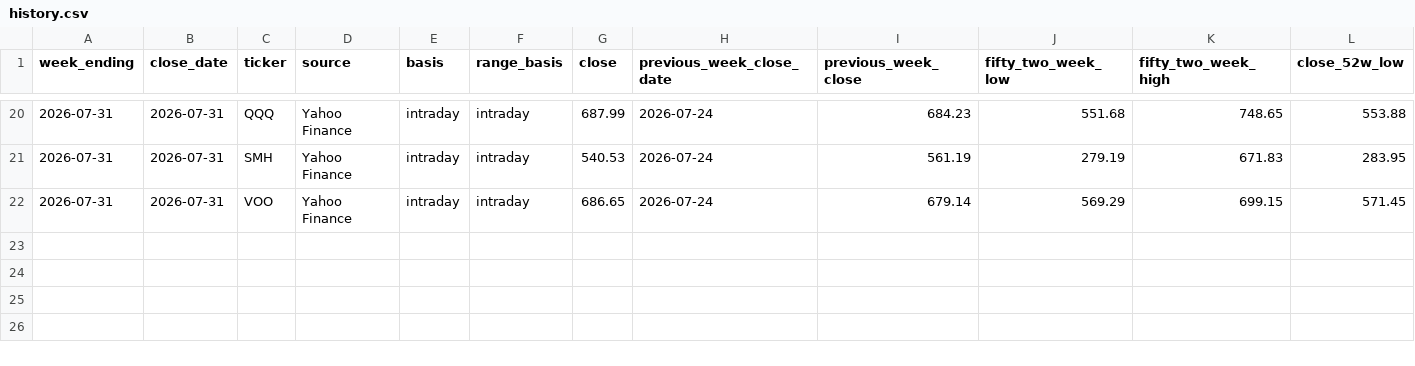
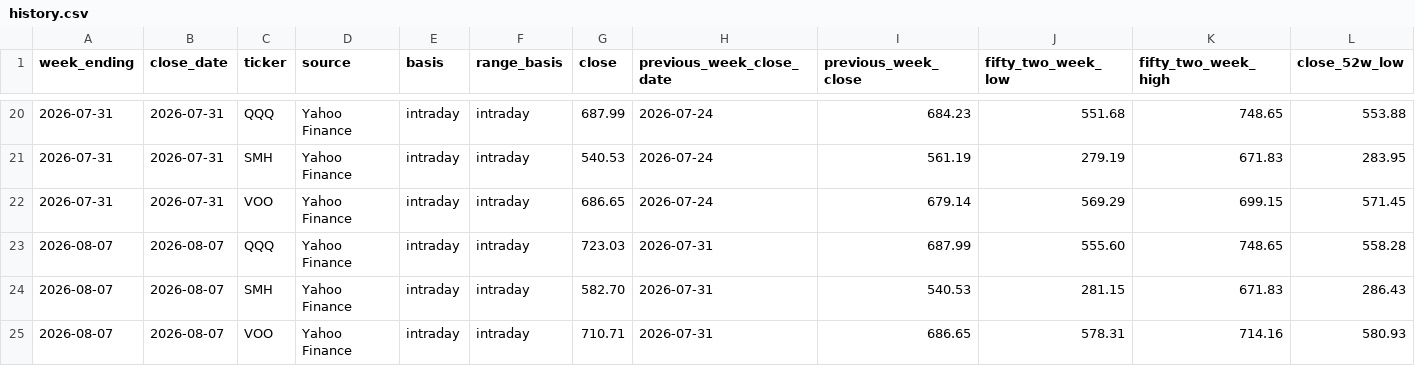
Before and after one commit to PeidongGao/MarketTrackingSystem, a CSV file: reports/history.csv, drawn as a sheet; only a part is shown, gaps mark what is left out; rows hold the shown columns only; the diff names each change by its address in the sheet, - before the commit and + after, or states it on an @@ line.

```diff
--- a/reports/history.csv
+++ b/reports/history.csv
+row 23: 2026-08-07 | 2026-08-07 | QQQ | Yahoo Finance | intraday | intraday | 723.03 | 2026-07-31 | 687.99 | 555.60 | 748.65 | 558.28
+row 24: 2026-08-07 | 2026-08-07 | SMH | Yahoo Finance | intraday | intraday | 582.70 | 2026-07-31 | 540.53 | 281.15 | 671.83 | 286.43
+row 25: 2026-08-07 | 2026-08-07 | VOO | Yahoo Finance | intraday | intraday | 710.71 | 2026-07-31 | 686.65 | 578.31 | 714.16 | 580.93
```
Also changed, not shown: 1 other file.
